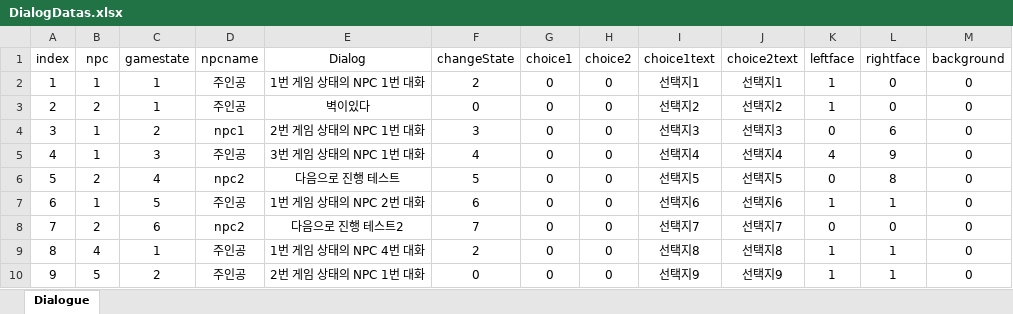
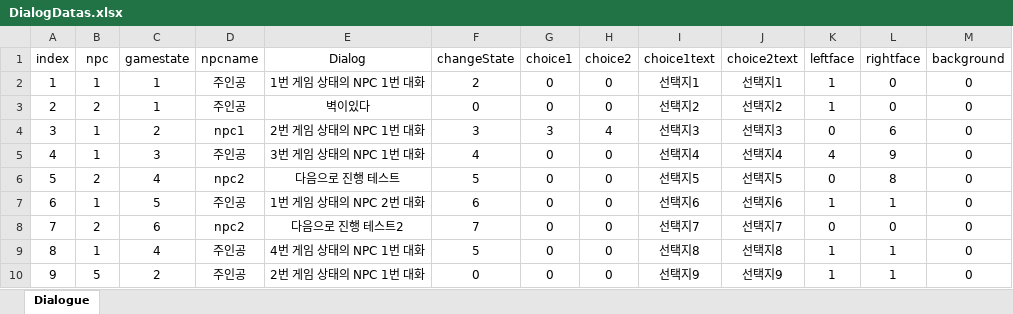
Before and after one commit to tkddnr0524/Poteking_Project, an Excel workbook: Poteking/Assets/GameResource/Excel/DialogDatas.xlsx, sheet Dialogue, drawn as a sheet; values as stored, in another font and other column widths than the file's, no borders; the diff names each change by its address in the sheet, - before the commit and + after, or states it on an @@ line.

Commit message:
[Feat] 선택지 Text 띄우기

```diff
--- a/Poteking/Assets/GameResource/Excel/DialogDatas.xlsx (sheet Dialogue)
+++ b/Poteking/Assets/GameResource/Excel/DialogDatas.xlsx (sheet Dialogue)
-G4 (choice1): 0
+G4 (choice1): 3
-H4 (choice2): 0
+H4 (choice2): 4
-B9 (npc): 4
+B9 (npc): 1
-C9 (gamestate): 1
+C9 (gamestate): 4
-E9 (Dialog): 1번 게임 상태의 NPC 4번 대화
+E9 (Dialog): 4번 게임 상태의 NPC 1번 대화
-F9 (changeState): 2
+F9 (changeState): 5
```
Also changed, not shown: 7 other files.
